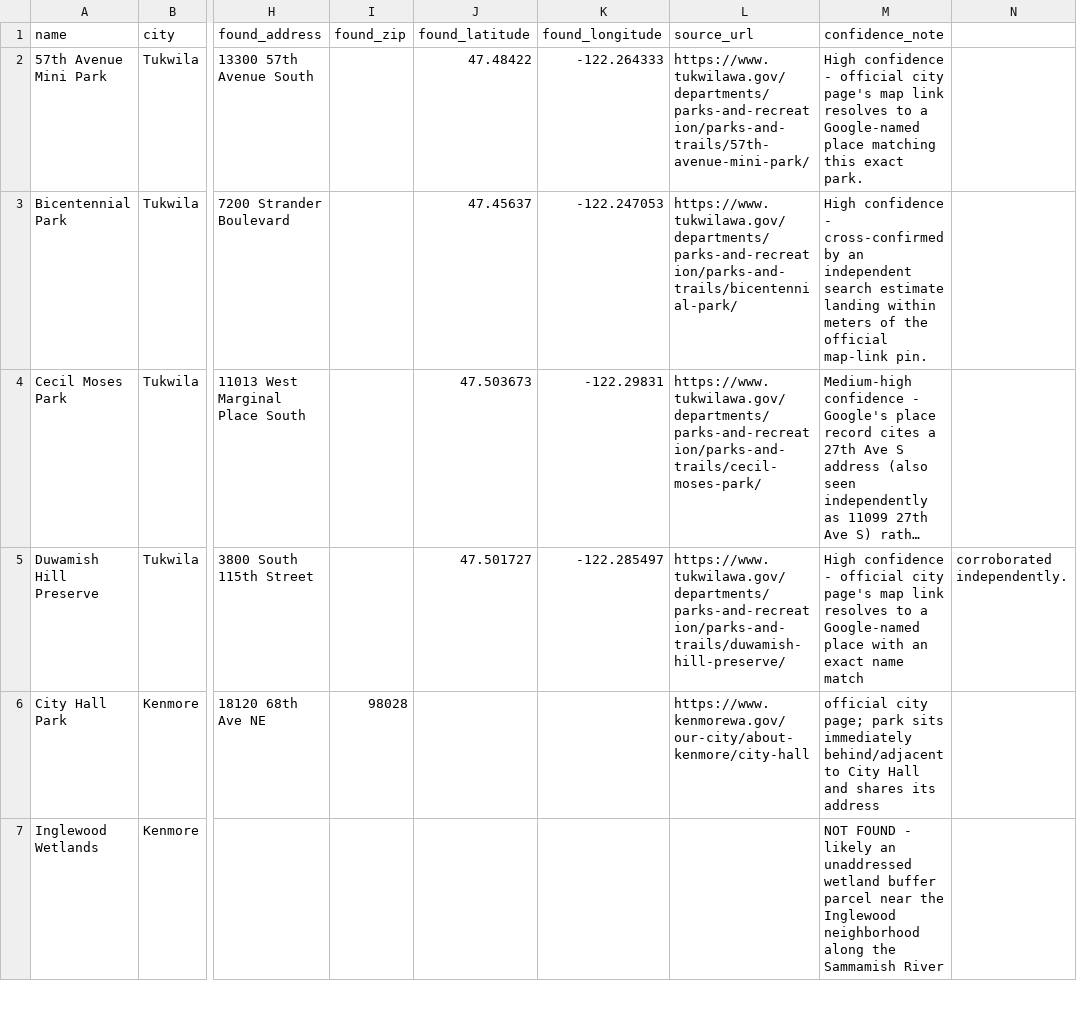
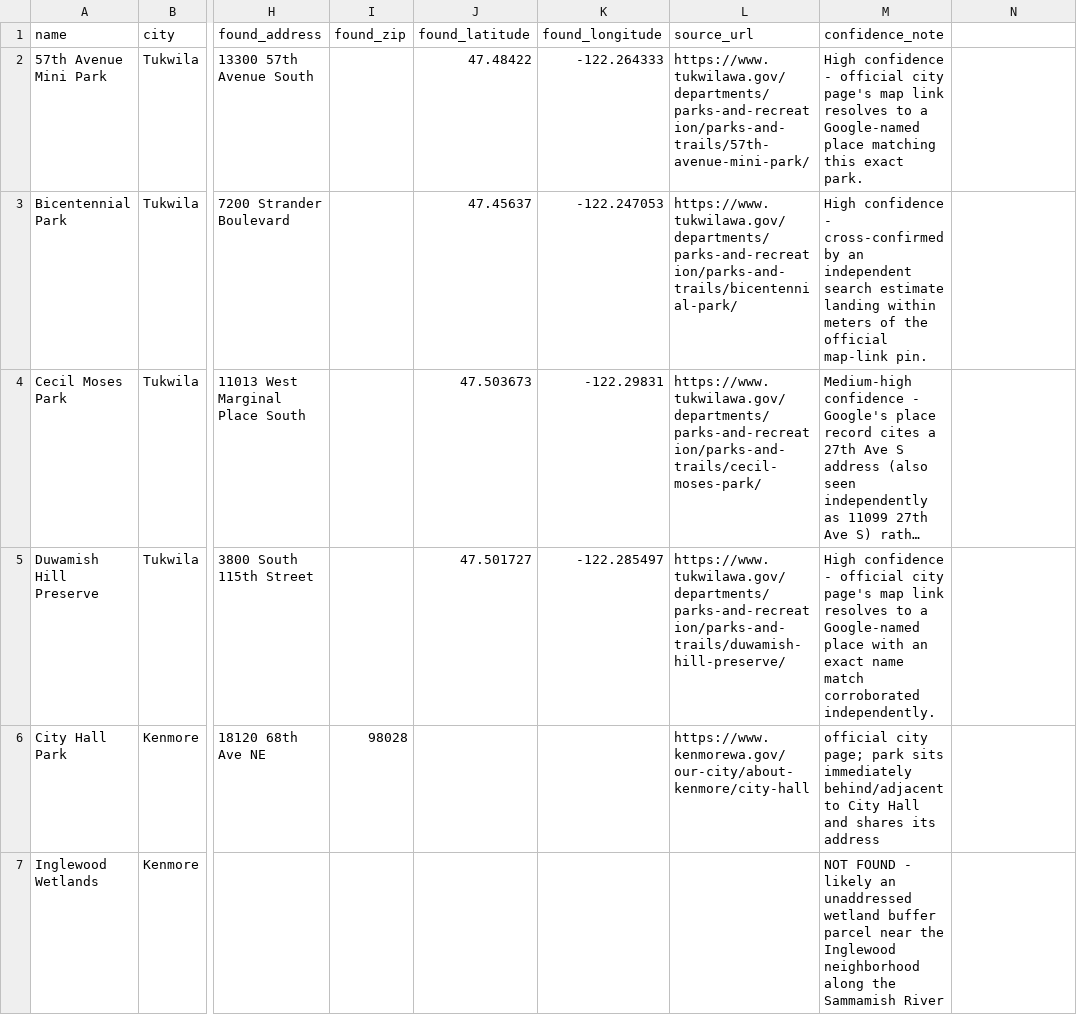
Before and after one commit to lythronaxargestes/lythronaxargestes.github.io, a CSV file: seattleparks/seattle_parks_missing_data_backup.csv, drawn as a sheet; only a part is shown, gaps mark what is left out; long unchanged cells end in …; the diff covers the shown part only; the diff names each change by its address in the sheet, - before the commit and + after, or states it on an @@ line.

Commit message:
Fix Unicode name error

```diff
--- a/seattleparks/seattle_parks_missing_data_backup.csv
+++ b/seattleparks/seattle_parks_missing_data_backup.csv
-M5 (confidence_note): …name match
+M5 (confidence_note): …name match corroborated independently.
-N5: corroborated independently.
+N5: (empty)
```
Also changed, not shown: 8 edited cells elsewhere in this file, 2 other files.
